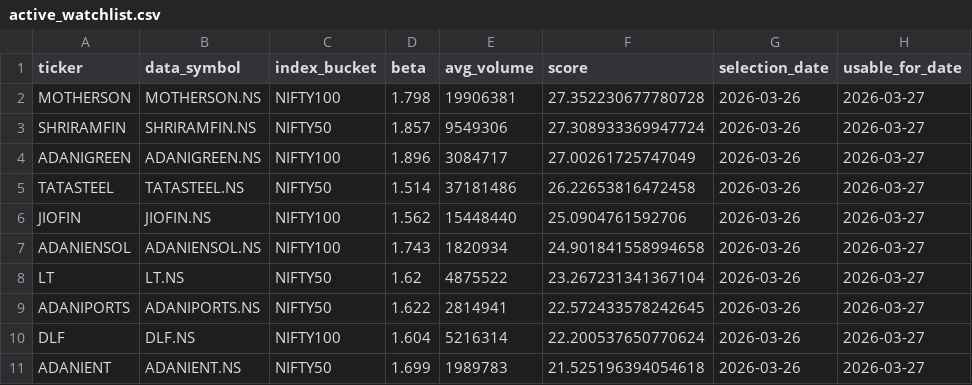
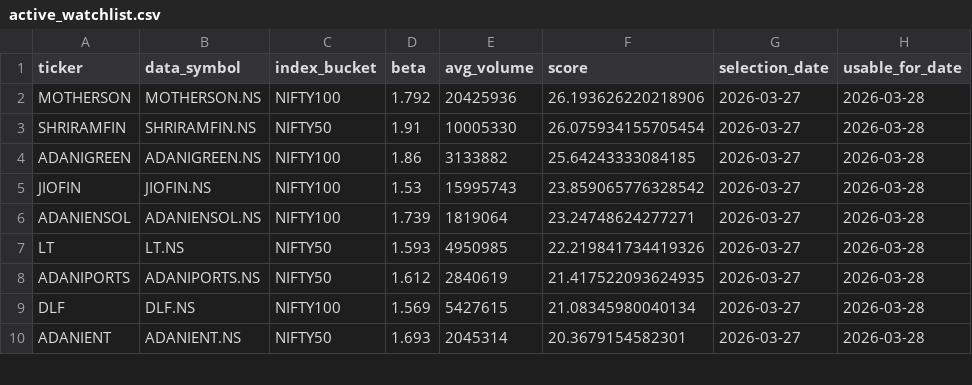
Before and after one commit to arun906/ScalpingApp, a CSV file: active_watchlist.csv, drawn as a sheet; only a part is shown; the diff covers the shown part only.

```diff
--- a/active_watchlist.csv
+++ b/active_watchlist.csv
@@ -1,11 +1,10 @@
 ticker,data_symbol,index_bucket,beta,avg_volume,score,selection_date,usable_for_date
-MOTHERSON,MOTHERSON.NS,NIFTY100,1.798,19906381,27.352230677780728,2026-03-26,2026-03-27
-SHRIRAMFIN,SHRIRAMFIN.NS,NIFTY50,1.857,9549306,27.308933369947724,2026-03-26,2026-03-27
-ADANIGREEN,ADANIGREEN.NS,NIFTY100,1.896,3084717,27.00261725747049,2026-03-26,2026-03-27
-TATASTEEL,TATASTEEL.NS,NIFTY50,1.514,37181486,26.22653816472458,2026-03-26,2026-03-27
-JIOFIN,JIOFIN.NS,NIFTY100,1.562,15448440,25.0904761592706,2026-03-26,2026-03-27
-ADANIENSOL,ADANIENSOL.NS,NIFTY100,1.743,1820934,24.901841558994658,2026-03-26,2026-03-27
-LT,LT.NS,NIFTY50,1.62,4875522,23.267231341367104,2026-03-26,2026-03-27
-ADANIPORTS,ADANIPORTS.NS,NIFTY50,1.622,2814941,22.572433578242645,2026-03-26,2026-03-27
-DLF,DLF.NS,NIFTY100,1.604,5216314,22.200537650770624,2026-03-26,2026-03-27
-ADANIENT,ADANIENT.NS,NIFTY50,1.699,1989783,21.525196394054618,2026-03-26,2026-03-27
+MOTHERSON,MOTHERSON.NS,NIFTY100,1.792,20425936,26.193626220218906,2026-03-27,2026-03-28
+SHRIRAMFIN,SHRIRAMFIN.NS,NIFTY50,1.91,10005330,26.075934155705454,2026-03-27,2026-03-28
+ADANIGREEN,ADANIGREEN.NS,NIFTY100,1.86,3133882,25.64243333084185,2026-03-27,2026-03-28
+JIOFIN,JIOFIN.NS,NIFTY100,1.53,15995743,23.859065776328542,2026-03-27,2026-03-28
+ADANIENSOL,ADANIENSOL.NS,NIFTY100,1.739,1819064,23.24748624277271,2026-03-27,2026-03-28
+LT,LT.NS,NIFTY50,1.593,4950985,22.219841734419326,2026-03-27,2026-03-28
+ADANIPORTS,ADANIPORTS.NS,NIFTY50,1.612,2840619,21.417522093624935,2026-03-27,2026-03-28
+DLF,DLF.NS,NIFTY100,1.569,5427615,21.08345980040134,2026-03-27,2026-03-28
+ADANIENT,ADANIENT.NS,NIFTY50,1.693,2045314,20.3679154582301,2026-03-27,2026-03-28
```
Also changed, not shown: 1 added row and 25 edited cells elsewhere in this file, watchlist_history.csv.
